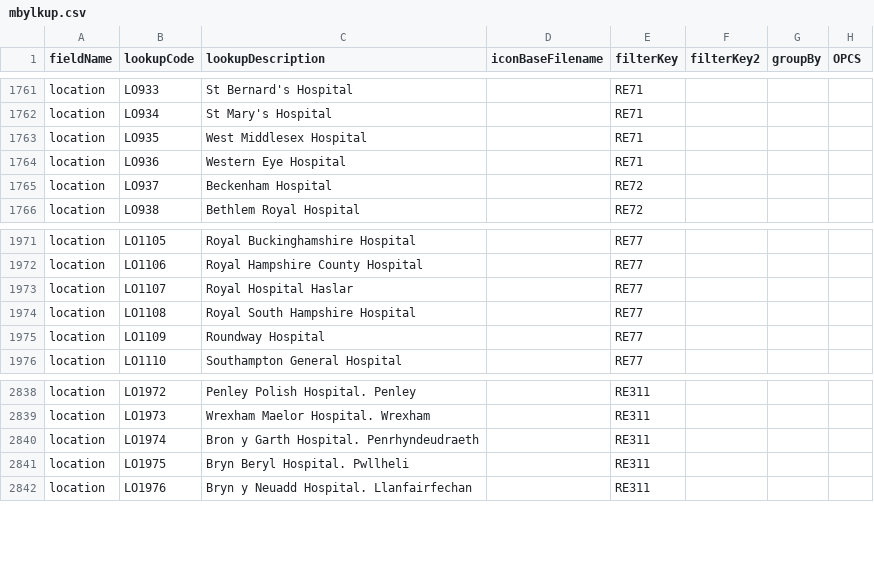
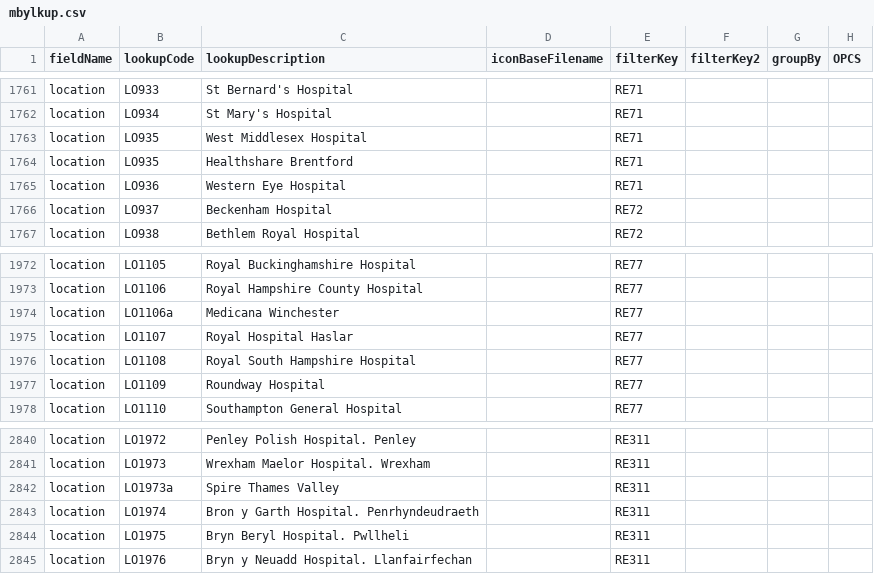
Before and after one commit to homepark/lkups, a CSV file: mbylkup.csv, drawn as a sheet; only a part is shown, gaps mark what is left out.

Commit message:
Update mbylkup.csv
Updated locations

```diff
--- a/mbylkup.csv
+++ b/mbylkup.csv
@@ -1763,2 +1763,3 @@ location,LO934,St Mary's Hospital,,RE71,,,,
 location,LO935,West Middlesex Hospital,,RE71,,,,
+location,LO935,Healthshare Brentford,,RE71,,,,
 location,LO936,Western Eye Hospital,,RE71,,,,
@@ -1972,2 +1973,3 @@ location,LO1105,Royal Buckinghamshire Hospital,,RE77,,,,
 location,LO1106,Royal Hampshire County Hospital,,RE77,,,,
+location,LO1106a,Medicana Winchester,,RE77,,,,
 location,LO1107,Royal Hospital Haslar,,RE77,,,,
@@ -2839,2 +2841,3 @@ location,LO1972,Penley Polish Hospital. Penley,,RE311,,,,
 location,LO1973,Wrexham Maelor Hospital. Wrexham,,RE311,,,,
+location,LO1973a,Spire Thames Valley,,RE311,,,,
 location,LO1974,Bron y Garth Hospital. Penrhyndeudraeth,,RE311,,,,
```
